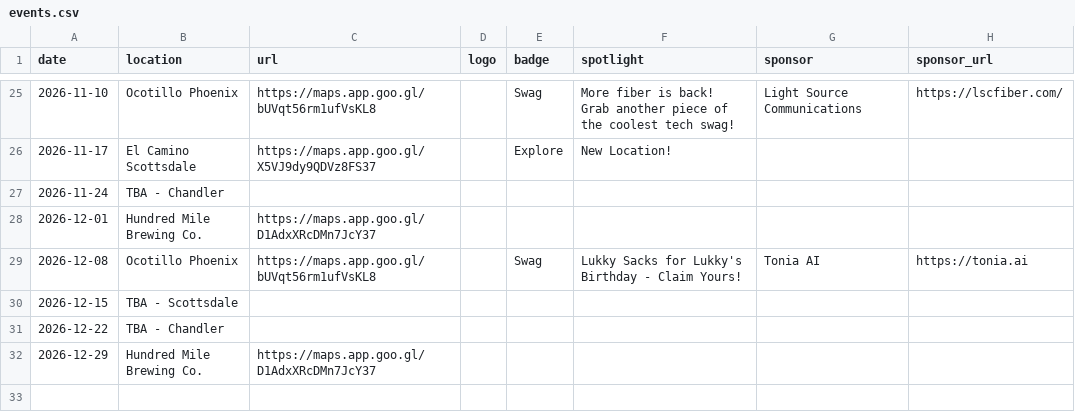
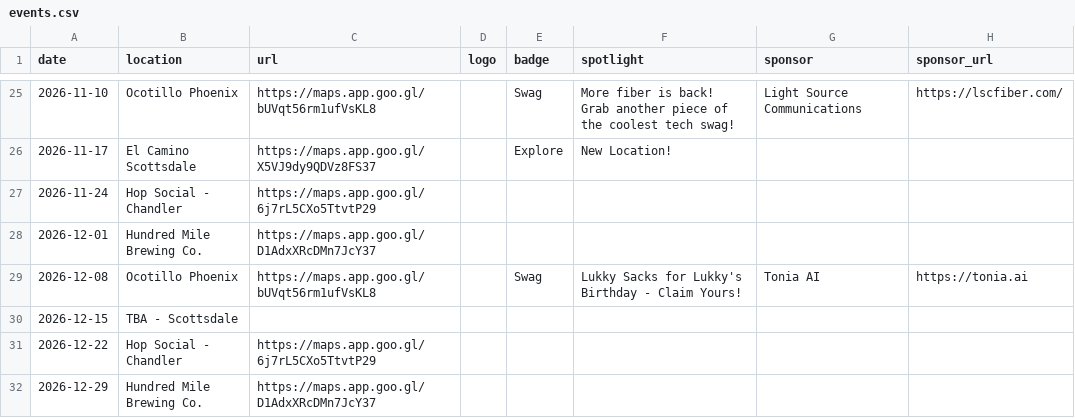
Before and after one commit to AZ-Tech-Tuesday/website, a CSV file: src/_data/events.csv, drawn as a sheet; only a part is shown, gaps mark what is left out.

Commit message:
updated events

```diff
--- a/src/_data/events.csv
+++ b/src/_data/events.csv
@@ -26,3 +26,3 @@ date,location,url,logo,badge,spotlight,sponsor,sponsor_url
 2026-11-17,El Camino Scottsdale,https://maps.app.goo.gl/X5VJ9dy9QDVz8FS37,,Explore,New Location!,,
-2026-11-24,TBA - Chandler,,,,,,
+2026-11-24,Hop Social - Chandler,https://maps.app.goo.gl/6j7rL5CXo5TtvtP29,,,,,
 2026-12-01,Hundred Mile Brewing Co.,https://maps.app.goo.gl/D1AdxXRcDMn7JcY37,,,,,
@@ -30,3 +30,3 @@ date,location,url,logo,badge,spotlight,sponsor,sponsor_url
 2026-12-15,TBA - Scottsdale,,,,,,
-2026-12-22,TBA - Chandler,,,,,,
+2026-12-22,Hop Social - Chandler,https://maps.app.goo.gl/6j7rL5CXo5TtvtP29,,,,,
 2026-12-29,Hundred Mile Brewing Co.,https://maps.app.goo.gl/D1AdxXRcDMn7JcY37,,,,,
```
